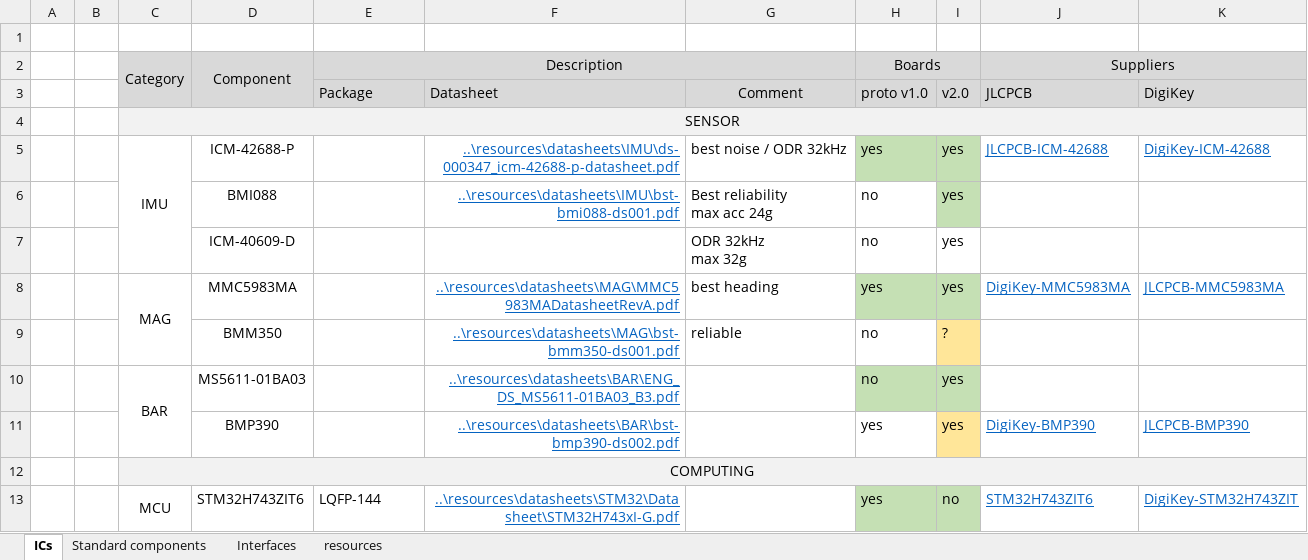
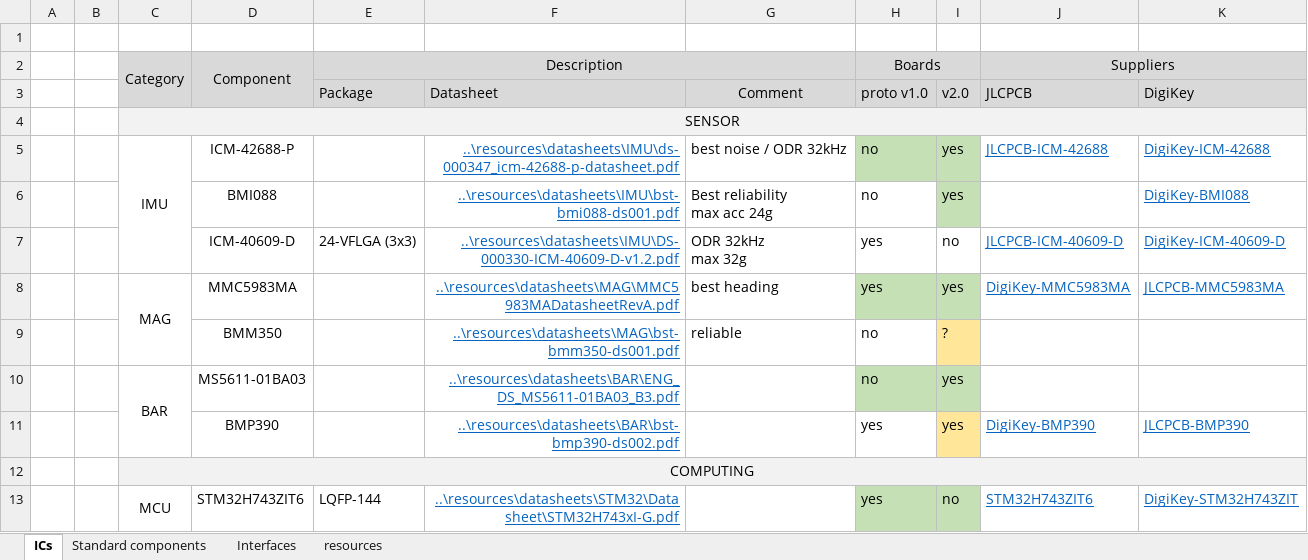
Before and after one commit to Bare-Metal-Foundry/Shirley-FC-Dev-Board, an Excel workbook: hardware/Component-Library.xlsx, sheet ICs, drawn as a sheet; only a part is shown; values as stored, in another font and other column widths than the file's, no borders; conditional formats not drawn; removed rows and columns are numbered as before the commit, all else as after; ↵ is a line break in a cell; the diff names each change by its address in the sheet, - before the commit and + after, or states it on an @@ line.

```diff
--- a/hardware/Component-Library.xlsx (sheet ICs)
+++ b/hardware/Component-Library.xlsx (sheet ICs)
-H5 (Boards): yes
+H5 (Boards): no
-K6: (empty)
+K6: DigiKey-BMI088
-row 7:  |  |  | ICM-40609-D |  |  | ODR 32kHz ↵ max 32g | no | yes
+row 7:  |  |  | ICM-40609-D | 24-VFLGA (3x3) | ..\resources\datasheets\IMU\DS-000330-ICM-40609-D-v1.2.pdf | ODR 32kHz ↵ max 32g | yes | no | JLCPCB-ICM-40609-D | DigiKey-ICM-40609-D
```
Also changed, not shown: sheet Standard components, sheet Interfaces, 30 other files.
